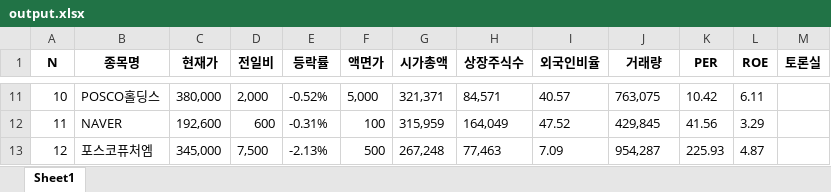
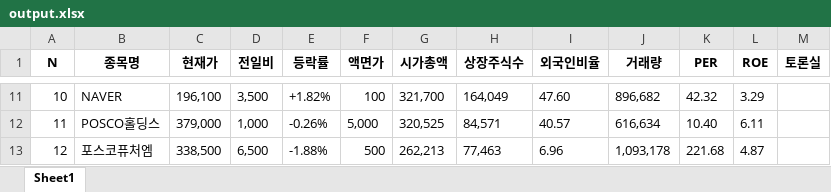
Before and after one commit to sunhjj/oop, an Excel workbook: output.xlsx, sheet Sheet1, drawn as a sheet; only a part is shown, gaps mark what is left out; values as stored, in another font and other column widths than the file's, no borders; the diff covers the shown part only; the diff names each change by its address in the sheet, - before the commit and + after, or states it on an @@ line.

```diff
--- a/output.xlsx (sheet Sheet1)
+++ b/output.xlsx (sheet Sheet1)
-B11 (종목명): POSCO홀딩스
+B11 (종목명): NAVER
-C11 (현재가): 380,000
+C11 (현재가): 196,100
-D11 (전일비): 2,000
+D11 (전일비): 3,500
-E11 (등락률): -0.52%
+E11 (등락률): +1.82%
-F11 (액면가): 5,000
+F11 (액면가): 100
-G11 (시가총액): 321,371
+G11 (시가총액): 321,700
-H11 (상장주식수): 84,571
+H11 (상장주식수): 164,049
-I11 (외국인비율): 40.57
+I11 (외국인비율): 47.60
-J11 (거래량): 763,075
+J11 (거래량): 896,682
-K11 (PER): 10.42
+K11 (PER): 42.32
-L11 (ROE): 6.11
+L11 (ROE): 3.29
-B12 (종목명): NAVER
+B12 (종목명): POSCO홀딩스
-C12 (현재가): 192,600
+C12 (현재가): 379,000
-D12 (전일비): 600
+D12 (전일비): 1,000
-E12 (등락률): -0.31%
+E12 (등락률): -0.26%
-F12 (액면가): 100
+F12 (액면가): 5,000
-G12 (시가총액): 315,959
+G12 (시가총액): 320,525
-H12 (상장주식수): 164,049
+H12 (상장주식수): 84,571
-I12 (외국인비율): 47.52
+I12 (외국인비율): 40.57
-J12 (거래량): 429,845
+J12 (거래량): 616,634
-K12 (PER): 41.56
+K12 (PER): 10.40
-L12 (ROE): 3.29
+L12 (ROE): 6.11
-C13 (현재가): 345,000
+C13 (현재가): 338,500
-D13 (전일비): 7,500
+D13 (전일비): 6,500
-E13 (등락률): -2.13%
+E13 (등락률): -1.88%
-G13 (시가총액): 267,248
+G13 (시가총액): 262,213
-I13 (외국인비율): 7.09
+I13 (외국인비율): 6.96
-J13 (거래량): 954,287
+J13 (거래량): 1,093,178
-K13 (PER): 225.93
+K13 (PER): 221.68
```
Also changed, not shown: 374 edited cells elsewhere in this sheet, 5 other files.
